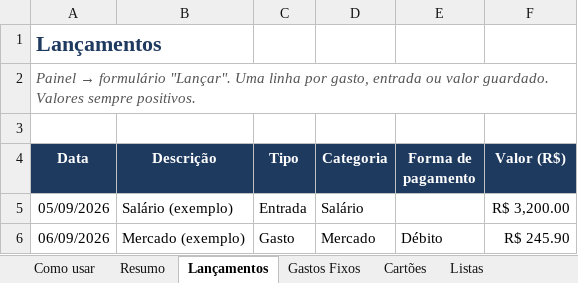
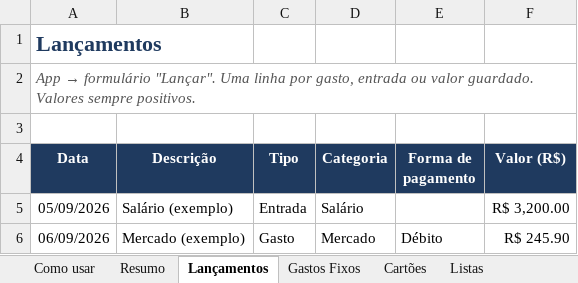
Before and after one commit to MarcosHenriqueBarbosaSantos/controle-gastos-pwa, an Excel workbook: modelo/Meus_Gastos_Modelo.xlsx, sheet Lançamentos, drawn as a sheet; values as stored, in another font and other column widths than the file's, no borders; charts and pictures and conditional formats not drawn; the diff names each change by its address in the sheet, - before the commit and + after, or states it on an @@ line.

```diff
--- a/modelo/Meus_Gastos_Modelo.xlsx (sheet Lançamentos)
+++ b/modelo/Meus_Gastos_Modelo.xlsx (sheet Lançamentos)
@@ A2 (Data): Painel → formulário… → App → formulário… @@
```
Also changed, not shown: sheet Resumo, sheet Listas, sheet Como usar, sheet Gastos Fixos, sheet Cartões, formulas that keep their value, charts or pictures, 12 other files.
